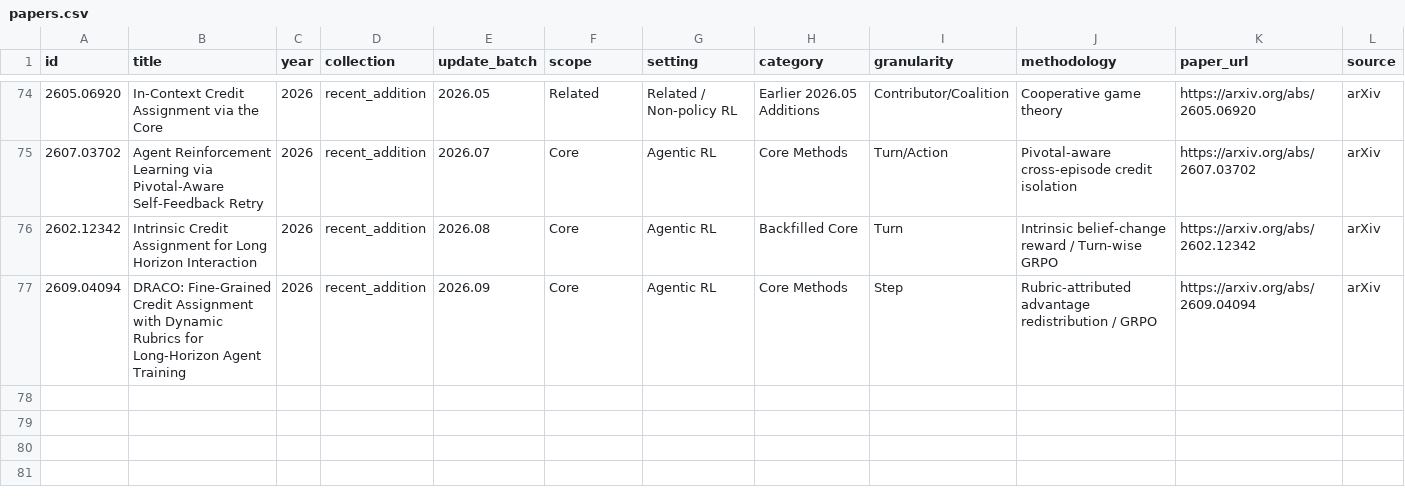
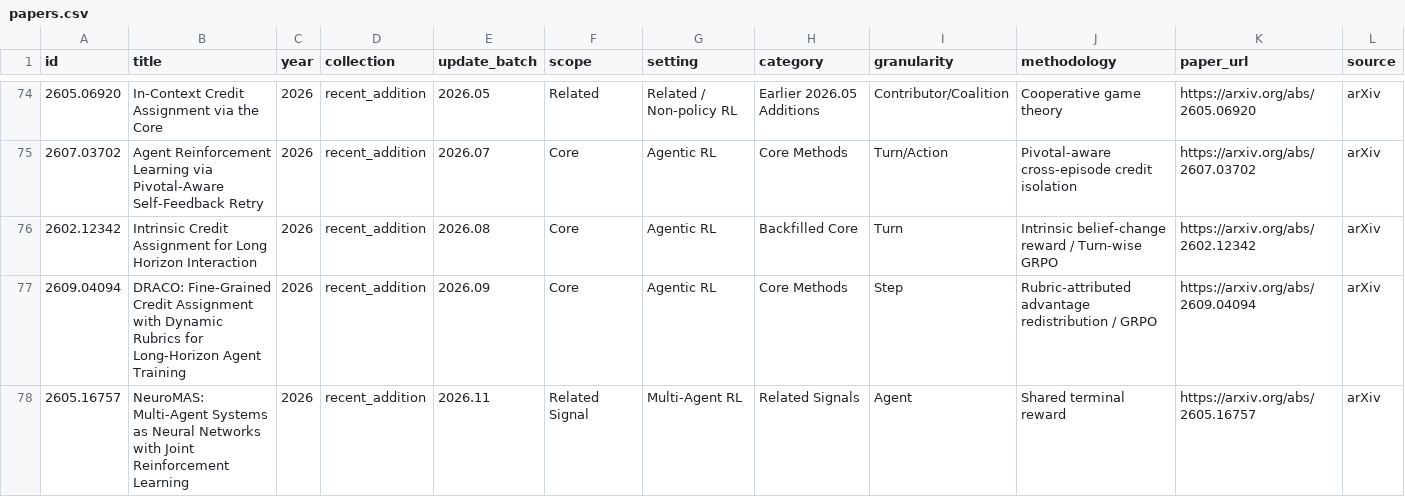
Before and after one commit to xxzcc/Awesome-Credit-Assignment-in-LLM-RL, a CSV file: data/papers.csv, drawn as a sheet; only a part is shown, gaps mark what is left out; rows hold the shown columns only; the diff names each change by its address in the sheet, - before the commit and + after, or states it on an @@ line.

Commit message:
Add NeuroMAS (arXiv 2605.16757) as a related signal

```diff
--- a/data/papers.csv
+++ b/data/papers.csv
+row 78: 2605.16757 | NeuroMAS: Multi-Agent Systems as Neural Networks with Joint Reinforcement Learning | 2026 | recent_addition | 2026.11 | Related Signal | Multi-Agent RL | Related Signals | Agent | Shared terminal reward | https://arxiv.org/abs/2605.16757 | arXiv
```
Also changed, not shown: 4 other files.
